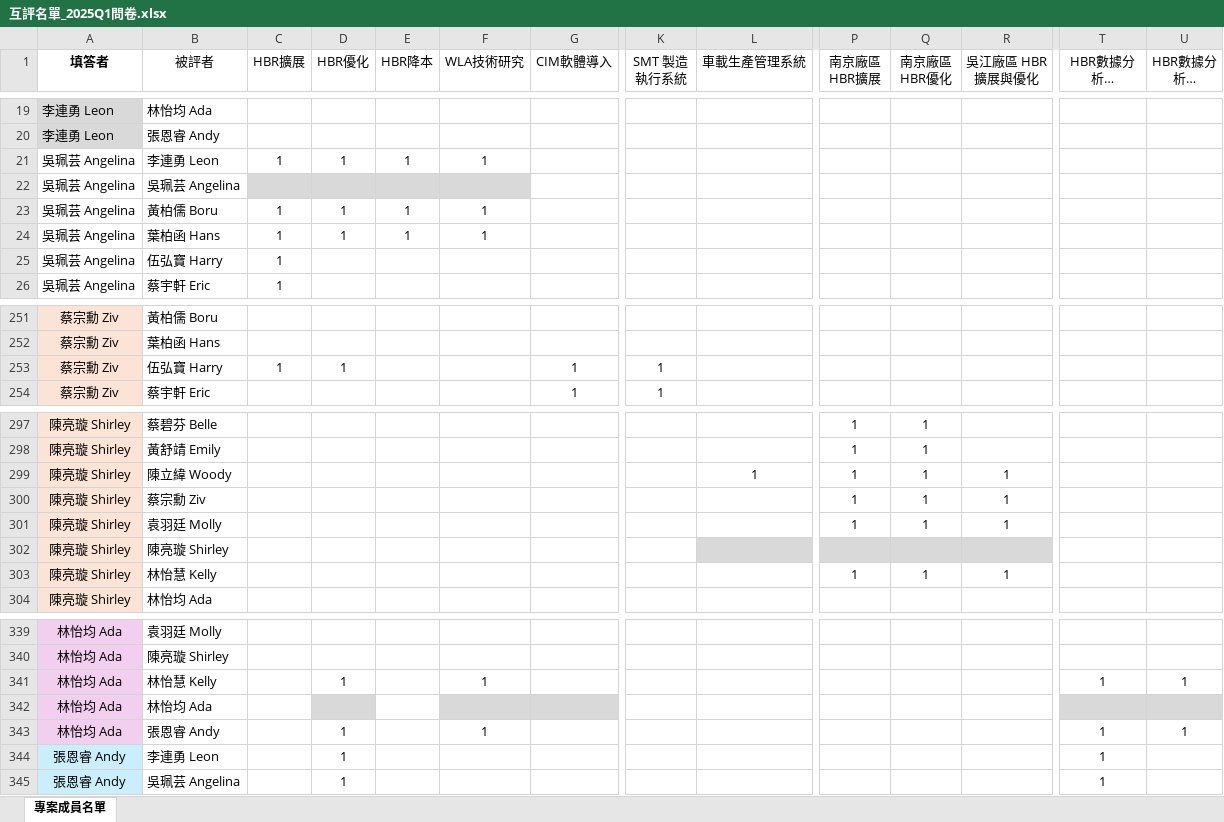
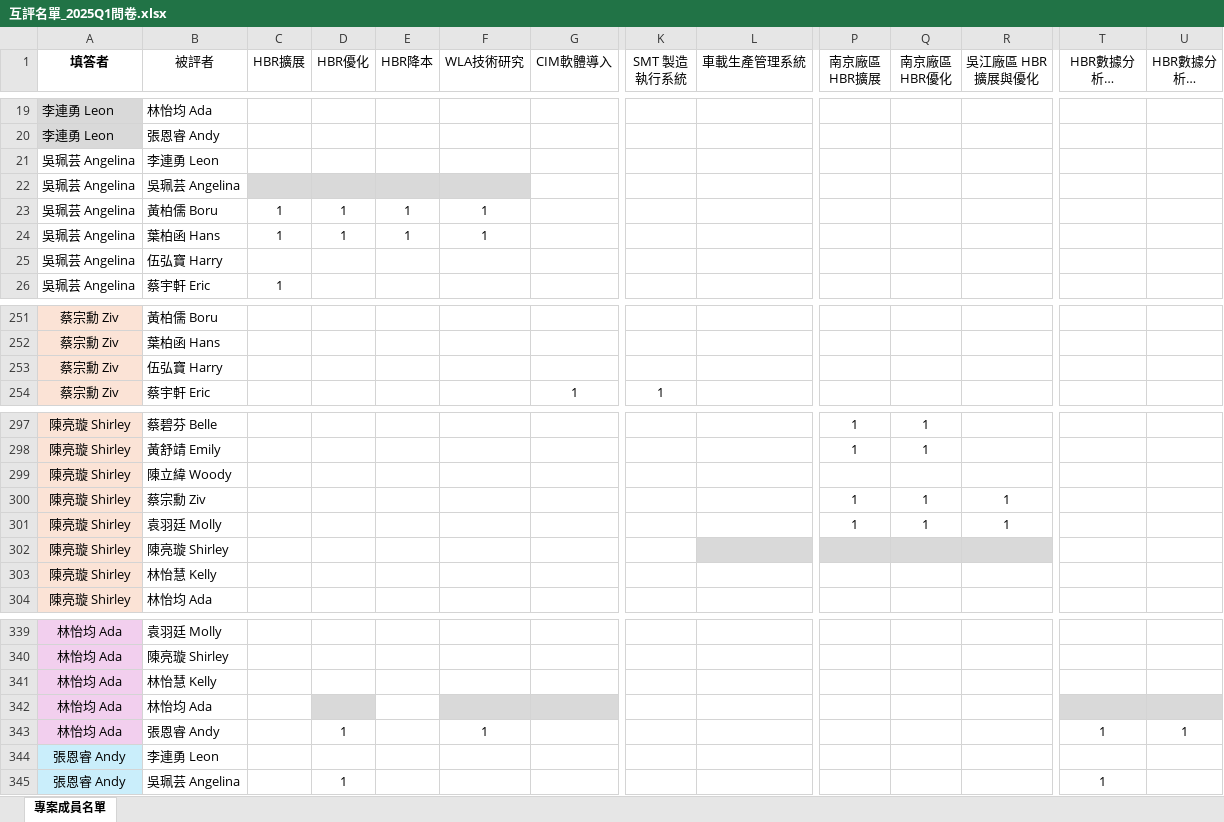
Before and after one commit to YJLINa/peer-review-form, an Excel workbook: data/互評名單_2025Q1問卷.xlsx, sheet 專案成員名單, drawn as a sheet; only a part is shown, gaps mark what is left out; long unchanged cells end in …; values as stored, in another font and other column widths than the file's, no borders; removed rows and columns are numbered as before the commit, all else as after; rows hold the shown columns only; the diff covers the shown part only; the diff names each change by its address in the sheet, - before the commit and + after, or states it on an @@ line.

```diff
--- a/data/互評名單_2025Q1問卷.xlsx (sheet 專案成員名單)
+++ b/data/互評名單_2025Q1問卷.xlsx (sheet 專案成員名單)
-C21 (HBR擴展): 1
+C21 (HBR擴展): (empty)
-D21 (HBR優化): 1
+D21 (HBR優化): (empty)
-E21 (HBR降本): 1
+E21 (HBR降本): (empty)
-F21 (WLA技術研究): 1
+F21 (WLA技術研究): (empty)
-C25 (HBR擴展): 1
+C25 (HBR擴展): (empty)
-row 253: 蔡宗勳 Ziv | 伍弘寶 Harry | 1 | 1 |  |  | 1 | 1
+row 253: 蔡宗勳 Ziv | 伍弘寶 Harry
-L299 (車載生產管理系統): 1
+L299 (車載生產管理系統): (empty)
-P299 (南京廠區 HBR擴展): 1
+P299 (南京廠區 HBR擴展): (empty)
-Q299 (南京廠區 HBR優化): 1
+Q299 (南京廠區 HBR優化): (empty)
-R299 (吳江廠區 HBR擴展與優化): 1
+R299 (吳江廠區 HBR擴展與優化): (empty)
-P303 (南京廠區 HBR擴展): 1
+P303 (南京廠區 HBR擴展): (empty)
-Q303 (南京廠區 HBR優化): 1
+Q303 (南京廠區 HBR優化): (empty)
-R303 (吳江廠區 HBR擴展與優化): 1
+R303 (吳江廠區 HBR擴展與優化): (empty)
-D341 (HBR優化): 1
+D341 (HBR優化): (empty)
-F341 (WLA技術研究): 1
+F341 (WLA技術研究): (empty)
-T341 (HBR數據分析 - 南京組裝站&強光站分析): 1
+T341 (HBR數據分析 - 南京組裝站&強光站分析): (empty)
-U341 (HBR數據分析 - BI Tool Tableau導入): 1
+U341 (HBR數據分析 - BI Tool Tableau導入): (empty)
-D344 (HBR優化): 1
+D344 (HBR優化): (empty)
-T344 (HBR數據分析 - 南京組裝站&強光站分析): 1
+T344 (HBR數據分析 - 南京組裝站&強光站分析): (empty)
```
Also changed, not shown: 1 added row, 1 removed row, 86 edited cells and cell formats elsewhere in this sheet, data/評分項目_2025Q1問卷.xlsx, 8 other files.
